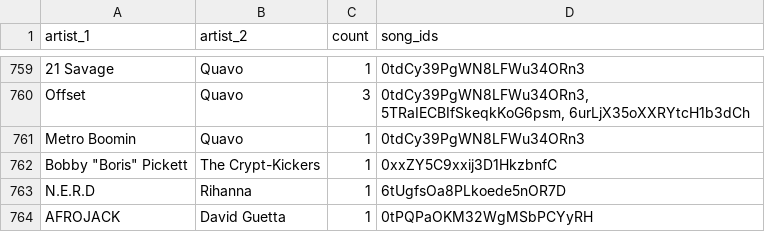
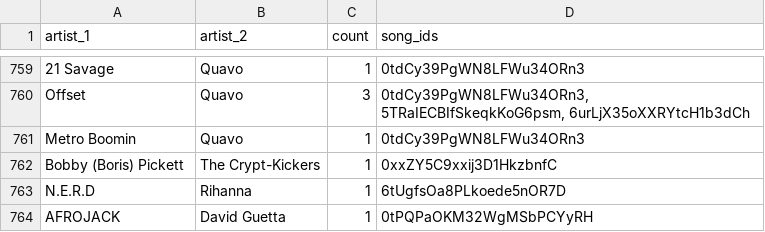
Before and after one commit to 0xRevi/CSC316-Final-Project, a CSV file: data/artist_network/global-artist_network-2017.csv, drawn as a sheet; only a part is shown, gaps mark what is left out.

```diff
--- a/data/artist_network/global-artist_network-2017.csv
+++ b/data/artist_network/global-artist_network-2017.csv
@@ -761,3 +761,3 @@ Offset,Quavo,3,"0tdCy39PgWN8LFWu34ORn3, 5TRaIECBIfSkeqkKoG6psm, 6urLjX35oXXRYtcH
 Metro Boomin,Quavo,1,"0tdCy39PgWN8LFWu34ORn3"
-Bobby "Boris" Pickett,The Crypt-Kickers,1,"0xxZY5C9xxij3D1HkzbnfC"
+Bobby (Boris) Pickett,The Crypt-Kickers,1,"0xxZY5C9xxij3D1HkzbnfC"
 N.E.R.D,Rihanna,1,"6tUgfsOa8PLkoede5nOR7D"
```
Also changed, not shown: data/artist_network/global-artist_network-2018.csv, data/artist_network/global-artist_network-2019.csv, 22 other files.
